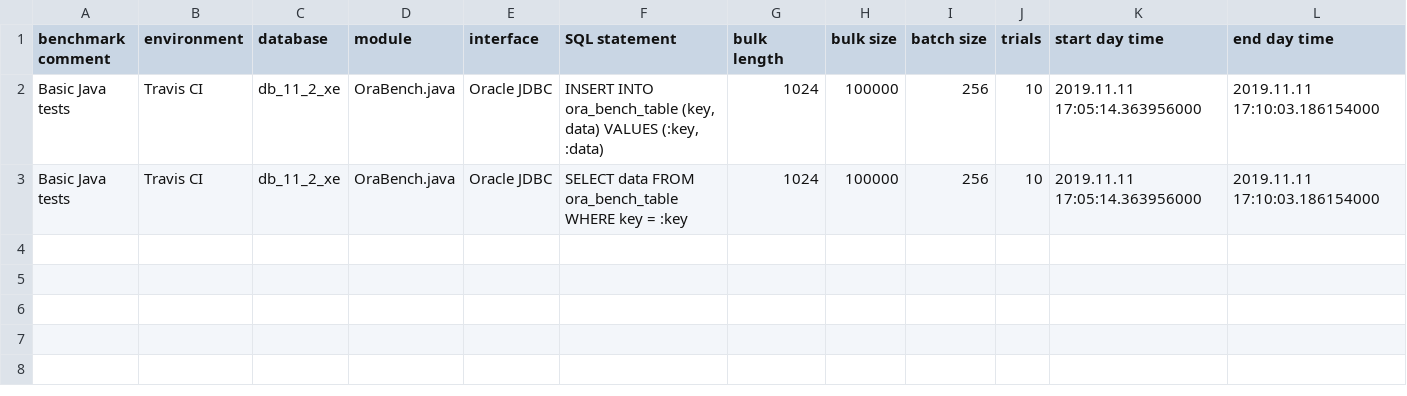
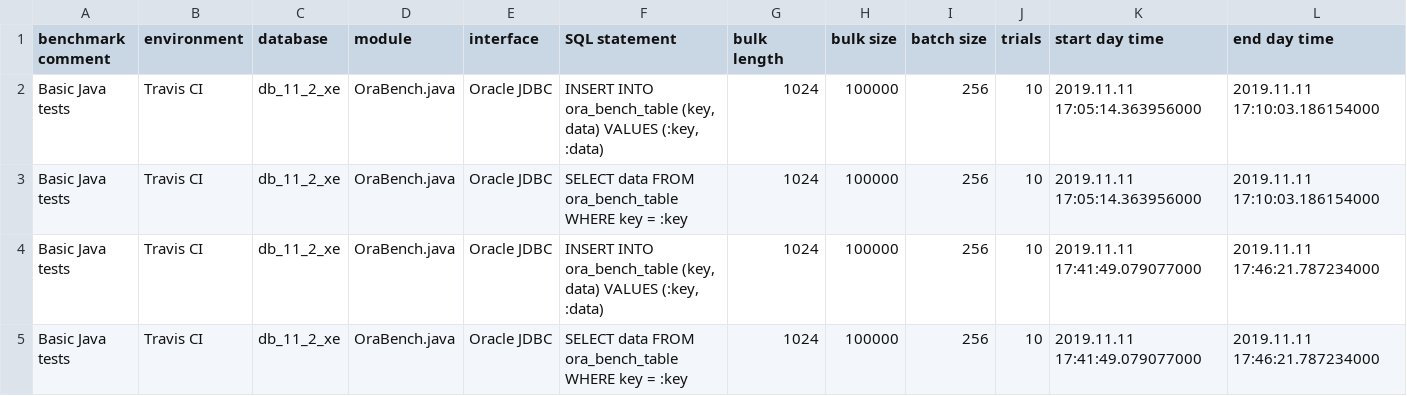
Before and after one commit to KonnexionsGmbH/ora_bench, a TSV file: priv/ora_bench_summary.tsv, drawn as a sheet; only a part is shown; rows hold the shown columns only; the diff names each change by its address in the sheet, - before the commit and + after, or states it on an @@ line.

Commit message:
Travis update: Nov 2019 (Build 39)
[skip ci]

```diff
--- a/priv/ora_bench_summary.tsv
+++ b/priv/ora_bench_summary.tsv
+row 4: Basic Java tests | Travis CI | db_11_2_xe | OraBench.java | Oracle JDBC | INSERT INTO ora_bench_table (key, data) VALUES (:key, :data) | 1024 | 100000 | 256 | 10 | 2019.11.11 17:41:49.079077000 | 2019.11.11 17:46:21.787234000
+row 5: Basic Java tests | Travis CI | db_11_2_xe | OraBench.java | Oracle JDBC | SELECT data FROM ora_bench_table WHERE key = :key | 1024 | 100000 | 256 | 10 | 2019.11.11 17:41:49.079077000 | 2019.11.11 17:46:21.787234000
```
Also changed, not shown: 1 other file.
